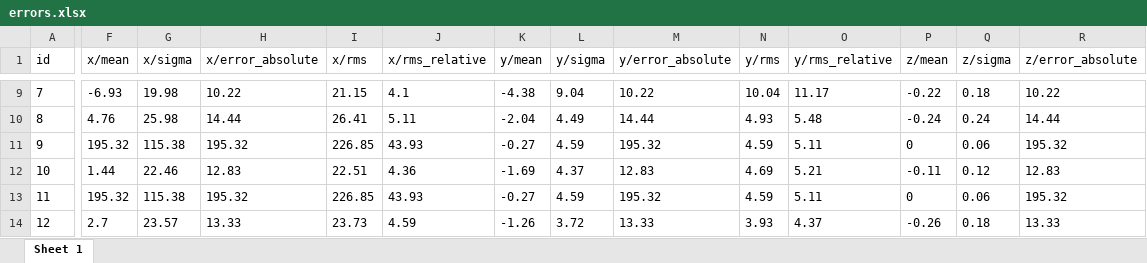
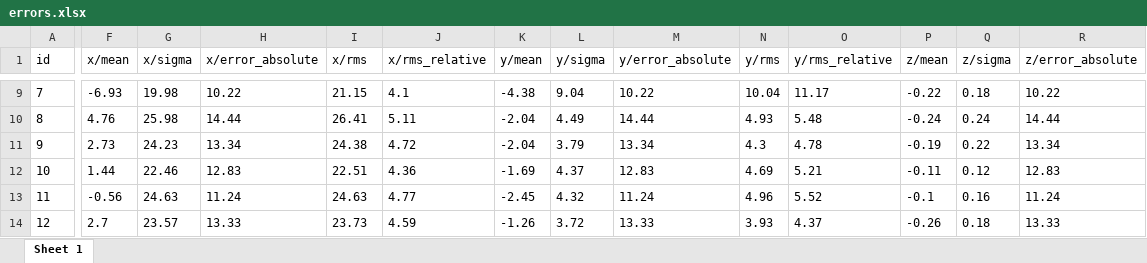
Before and after one commit to katkaj/cells_results, an Excel workbook: sim26/errors.xlsx, sheet Sheet 1, drawn as a sheet; only a part is shown, gaps mark what is left out; values as stored, in another font and other column widths than the file's, no borders; the diff covers the shown part only; the diff names each change by its address in the sheet, - before the commit and + after, or states it on an @@ line.

```diff
--- a/sim26/errors.xlsx (sheet Sheet 1)
+++ b/sim26/errors.xlsx (sheet Sheet 1)
-F11 (x/mean): 195.32
+F11 (x/mean): 2.73
-G11 (x/sigma): 115.38
+G11 (x/sigma): 24.23
-H11 (x/error_absolute): 195.32
+H11 (x/error_absolute): 13.34
-I11 (x/rms): 226.85
+I11 (x/rms): 24.38
-J11 (x/rms_relative): 43.93
+J11 (x/rms_relative): 4.72
-K11 (y/mean): -0.27
+K11 (y/mean): -2.04
-L11 (y/sigma): 4.59
+L11 (y/sigma): 3.79
-M11 (y/error_absolute): 195.32
+M11 (y/error_absolute): 13.34
-N11 (y/rms): 4.59
+N11 (y/rms): 4.3
-O11 (y/rms_relative): 5.11
+O11 (y/rms_relative): 4.78
-P11 (z/mean): 0
+P11 (z/mean): -0.19
-Q11 (z/sigma): 0.06
+Q11 (z/sigma): 0.22
-R11 (z/error_absolute): 195.32
+R11 (z/error_absolute): 13.34
-F13 (x/mean): 195.32
+F13 (x/mean): -0.56
-G13 (x/sigma): 115.38
+G13 (x/sigma): 24.63
-H13 (x/error_absolute): 195.32
+H13 (x/error_absolute): 11.24
-I13 (x/rms): 226.85
+I13 (x/rms): 24.63
-J13 (x/rms_relative): 43.93
+J13 (x/rms_relative): 4.77
-K13 (y/mean): -0.27
+K13 (y/mean): -2.45
-L13 (y/sigma): 4.59
+L13 (y/sigma): 4.32
-M13 (y/error_absolute): 195.32
+M13 (y/error_absolute): 11.24
-N13 (y/rms): 4.59
+N13 (y/rms): 4.96
-O13 (y/rms_relative): 5.11
+O13 (y/rms_relative): 5.52
-P13 (z/mean): 0
+P13 (z/mean): -0.1
-Q13 (z/sigma): 0.06
+Q13 (z/sigma): 0.16
-R13 (z/error_absolute): 195.32
+R13 (z/error_absolute): 11.24
```
Also changed, not shown: 214 edited cells elsewhere in this sheet, 13 other files.
